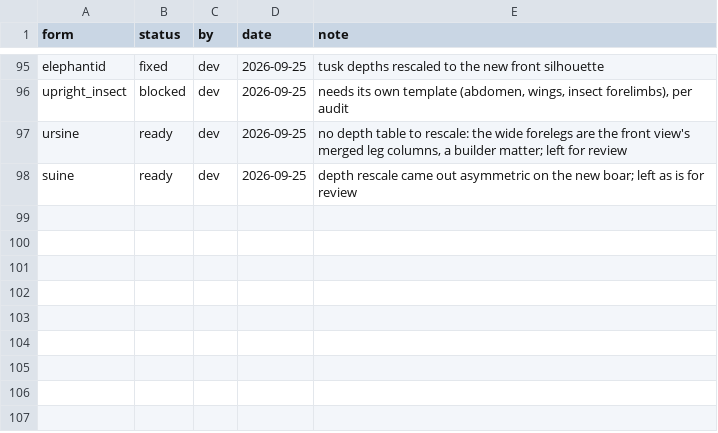
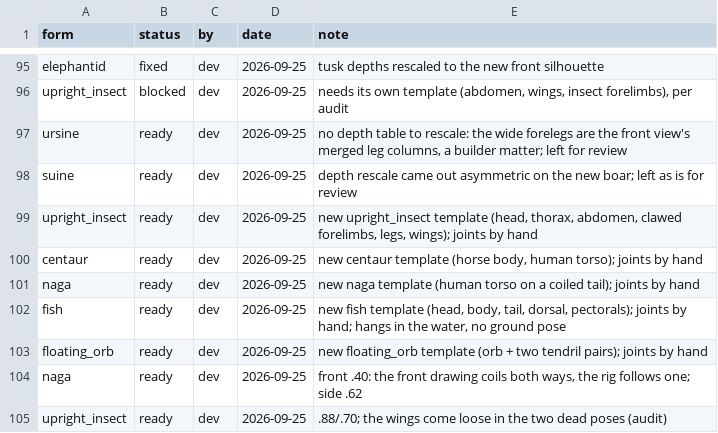
Before and after one commit to Nisugi/gs_studio, a TSV file: data/rigs/review.tsv, drawn as a sheet; only a part is shown, gaps mark what is left out; the diff names each change by its address in the sheet, - before the commit and + after, or states it on an @@ line.

```diff
--- a/data/rigs/review.tsv
+++ b/data/rigs/review.tsv
+row 99: upright_insect | ready | dev | 2026-09-25 | new upright_insect template (head, thorax, abdomen, clawed forelimbs, legs, wings); joints by hand
+row 100: centaur | ready | dev | 2026-09-25 | new centaur template (horse body, human torso); joints by hand
+row 101: naga | ready | dev | 2026-09-25 | new naga template (human torso on a coiled tail); joints by hand
+row 102: fish | ready | dev | 2026-09-25 | new fish template (head, body, tail, dorsal, pectorals); joints by hand; hangs in the water, no ground pose
+row 103: floating_orb | ready | dev | 2026-09-25 | new floating_orb template (orb + two tendril pairs); joints by hand
+row 104: naga | ready | dev | 2026-09-25 | front .40: the front drawing coils both ways, the rig follows one; side .62
+row 105: upright_insect | ready | dev | 2026-09-25 | .88/.70; the wings come loose in the two dead poses (audit)
```
Also changed, not shown: 48 other files.
